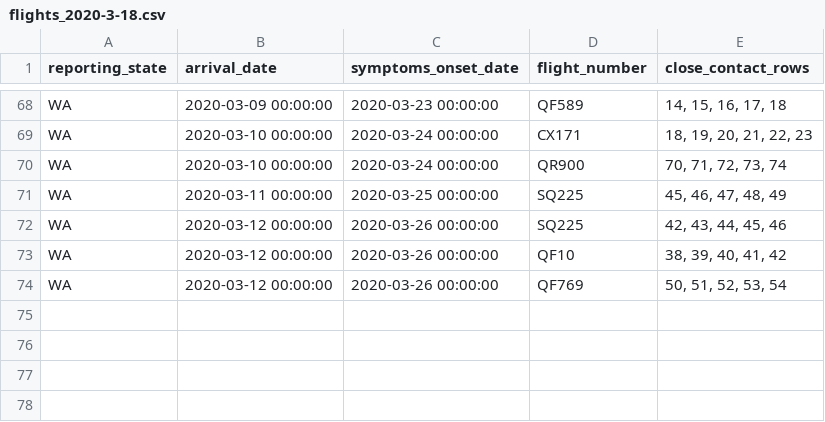
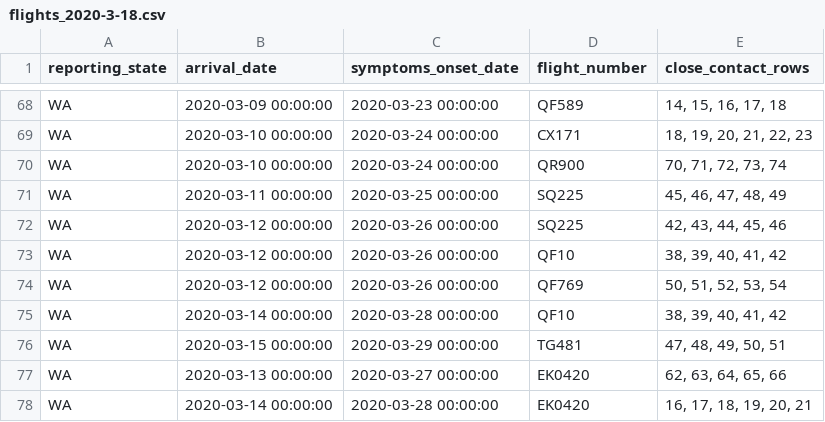
Before and after one commit to bazickoff/covid19-aus-flights-scraper, a CSV file: flight_data/all/flights_2020-3-18.csv, drawn as a sheet; only a part is shown, gaps mark what is left out.

```diff
--- a/flight_data/all/flights_2020-3-18.csv
+++ b/flight_data/all/flights_2020-3-18.csv
@@ -74 +74,5 @@ WA,2020-03-12 00:00:00,2020-03-26 00:00:00,QF10,"38, 39, 40, 41, 42"
 WA,2020-03-12 00:00:00,2020-03-26 00:00:00,QF769,"50, 51, 52, 53, 54"
+WA,2020-03-14 00:00:00,2020-03-28 00:00:00,QF10,"38, 39, 40, 41, 42"
+WA,2020-03-15 00:00:00,2020-03-29 00:00:00,TG481,"47, 48, 49, 50, 51"
+WA,2020-03-13 00:00:00,2020-03-27 00:00:00,EK0420,"62, 63, 64, 65, 66"
+WA,2020-03-14 00:00:00,2020-03-28 00:00:00,EK0420,"16, 17, 18, 19, 20, 21"
```
Also changed, not shown: flight_data/wa/flights_2020-3-18.csv, 2 other files.
